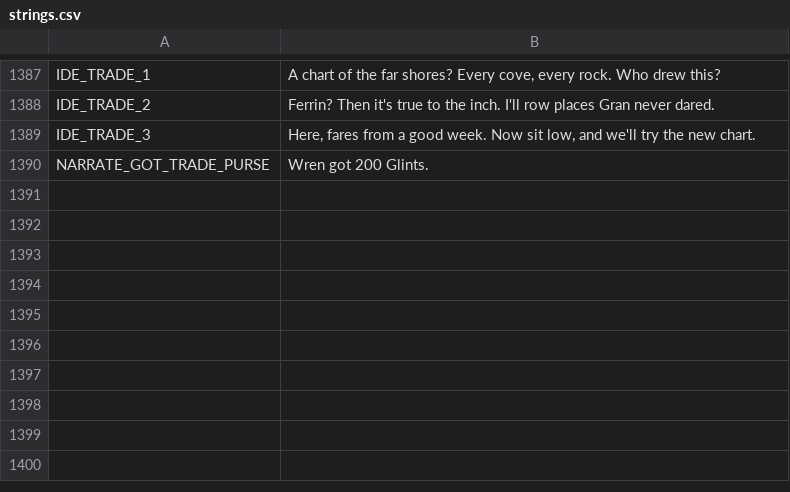
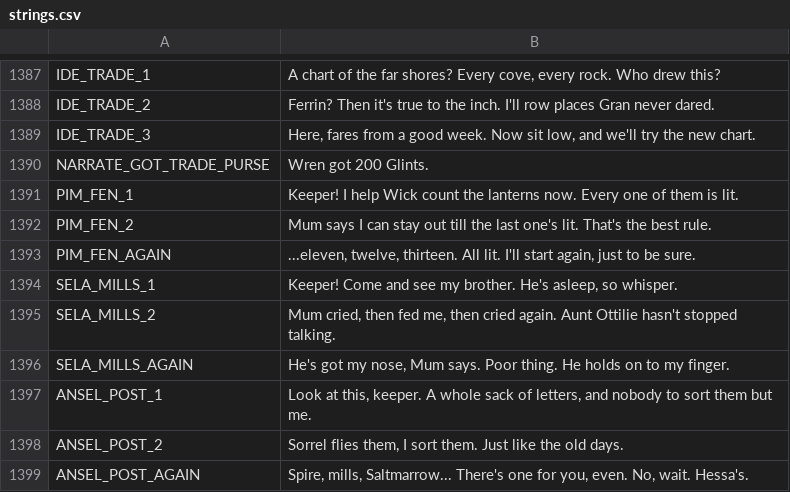
Before and after one commit to ashciraulo/Leviathan, a CSV file: locale/strings.csv, drawn as a sheet; only a part is shown, gaps mark what is left out.

```diff
--- a/locale/strings.csv
+++ b/locale/strings.csv
@@ -1390 +1390,10 @@ IDE_TRADE_3,"Here, fares from a good week. Now sit low, and we'll try the new ch
 NARRATE_GOT_TRADE_PURSE,Wren got 200 Glints.
+PIM_FEN_1,"Keeper! I help Wick count the lanterns now. Every one of them is lit."
+PIM_FEN_2,"Mum says I can stay out till the last one's lit. That's the best rule."
+PIM_FEN_AGAIN,"...eleven, twelve, thirteen. All lit. I'll start again, just to be sure."
+SELA_MILLS_1,"Keeper! Come and see my brother. He's asleep, so whisper."
+SELA_MILLS_2,"Mum cried, then fed me, then cried again. Aunt Ottilie hasn't stopped talking."
+SELA_MILLS_AGAIN,"He's got my nose, Mum says. Poor thing. He holds on to my finger."
+ANSEL_POST_1,"Look at this, keeper. A whole sack of letters, and nobody to sort them but me."
+ANSEL_POST_2,"Sorrel flies them, I sort them. Just like the old days."
+ANSEL_POST_AGAIN,"Spire, mills, Saltmarrow... There's one for you, even. No, wait. Hessa's."
```
Also changed, not shown: 5 other files.
